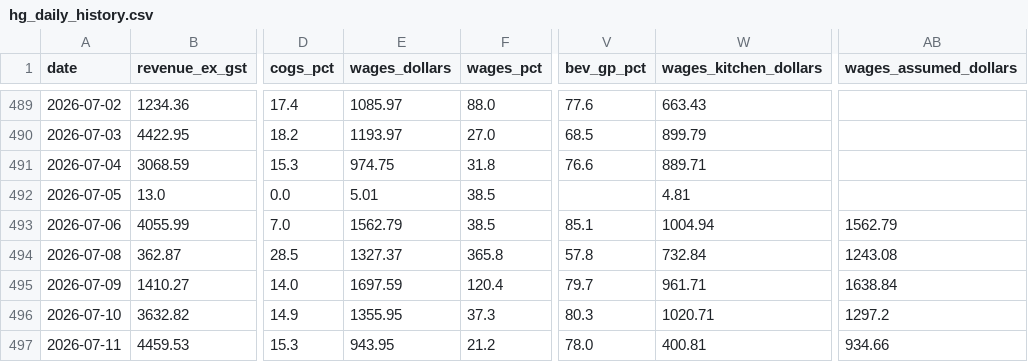
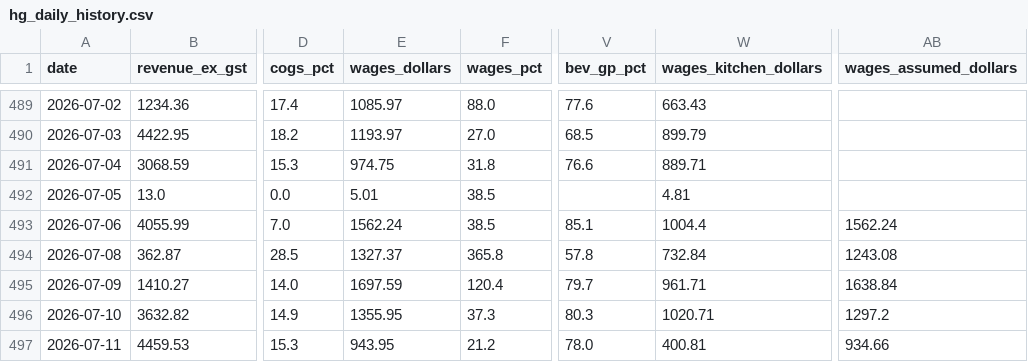
Before and after one commit to zakstowaway/mari-daily-reporting, a CSV file: data/hg_daily_history.csv, drawn as a sheet; only a part is shown, gaps mark what is left out; the diff names each change by its address in the sheet, - before the commit and + after, or states it on an @@ line.

Commit message:
Wage rebuild 2026-07-06..2026-07-19

```diff
--- a/data/hg_daily_history.csv
+++ b/data/hg_daily_history.csv
-E493 (wages_dollars): 1562.79
+E493 (wages_dollars): 1562.24
-W493 (wages_kitchen_dollars): 1004.94
+W493 (wages_kitchen_dollars): 1004.4
-AB493 (wages_assumed_dollars): 1562.79
+AB493 (wages_assumed_dollars): 1562.24
```
Also changed, not shown: data/stow_daily_history.csv.
